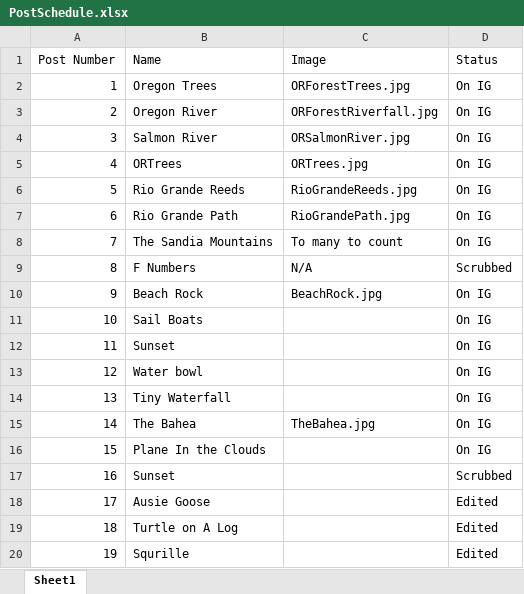
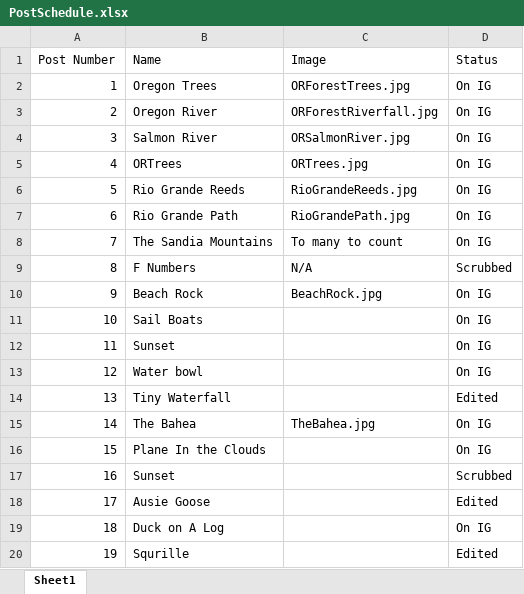
Before and after one commit to BenBockPhotography/benbockphotography.github.io, an Excel workbook: PhotoBlogAdmin/PostSchedule.xlsx, sheet Sheet1, drawn as a sheet; values as stored, in another font and other column widths than the file's, no borders; the diff names each change by its address in the sheet, - before the commit and + after, or states it on an @@ line.

Commit message:
Updated postschedule

```diff
--- a/PhotoBlogAdmin/PostSchedule.xlsx (sheet Sheet1)
+++ b/PhotoBlogAdmin/PostSchedule.xlsx (sheet Sheet1)
-D14 (Status): On IG
+D14 (Status): Edited
-B19 (Name): Turtle on A Log
+B19 (Name): Duck on A Log
-D19 (Status): Edited
+D19 (Status): On IG
```
